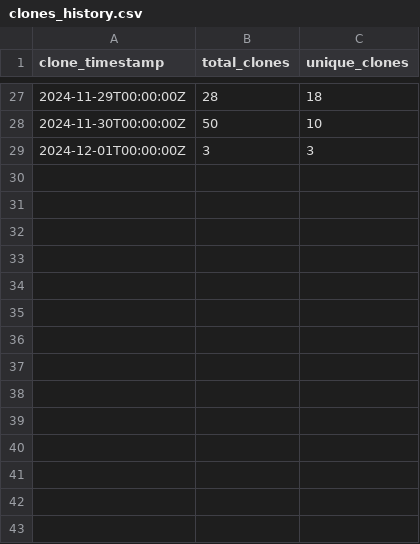
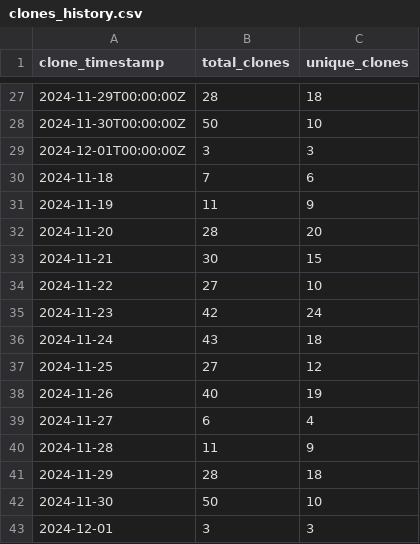
Before and after one commit to ionutms/clones_monitor, a CSV file: clones_history.csv, drawn as a sheet; only a part is shown, gaps mark what is left out; the diff names each change by its address in the sheet, - before the commit and + after, or states it on an @@ line.

Commit message:
Update clone statistics for 2024-12-02 19:07:43

```diff
--- a/clones_history.csv
+++ b/clones_history.csv
+row 30: 2024-11-18 | 7 | 6
+row 31: 2024-11-19 | 11 | 9
+row 32: 2024-11-20 | 28 | 20
+row 33: 2024-11-21 | 30 | 15
+row 34: 2024-11-22 | 27 | 10
+row 35: 2024-11-23 | 42 | 24
+row 36: 2024-11-24 | 43 | 18
+row 37: 2024-11-25 | 27 | 12
+row 38: 2024-11-26 | 40 | 19
+row 39: 2024-11-27 | 6 | 4
+row 40: 2024-11-28 | 11 | 9
+row 41: 2024-11-29 | 28 | 18
+row 42: 2024-11-30 | 50 | 10
+row 43: 2024-12-01 | 3 | 3
```
